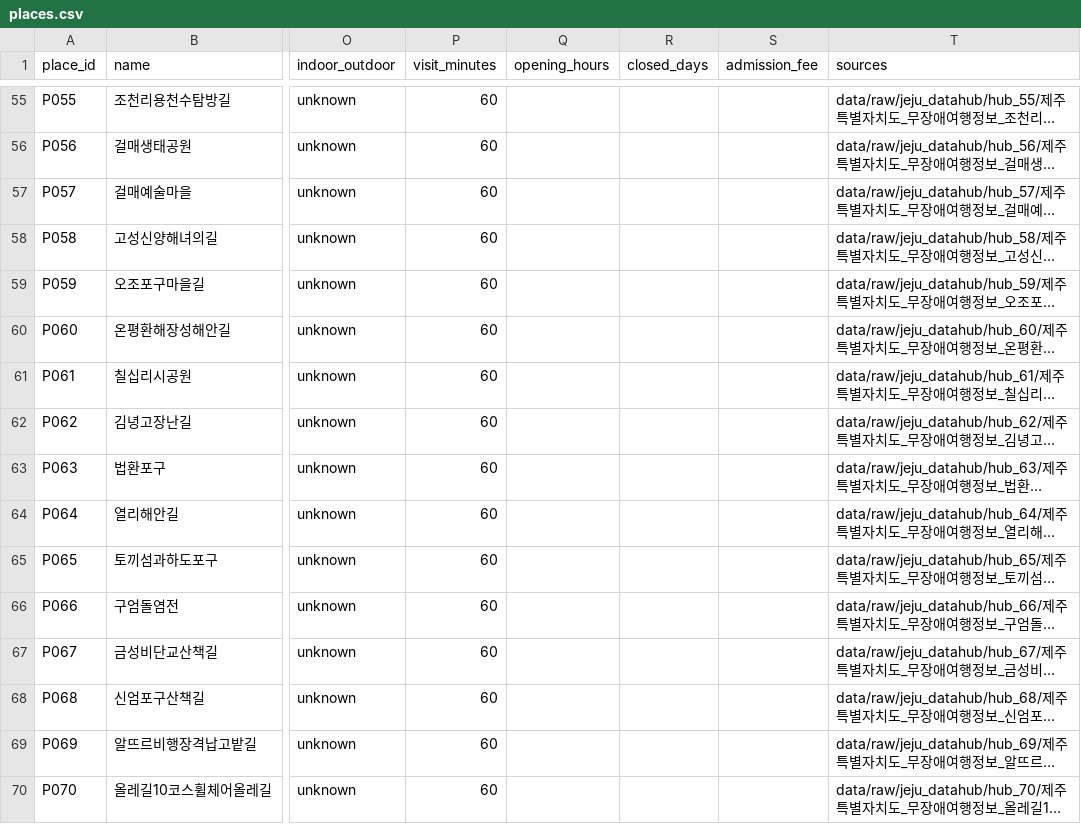
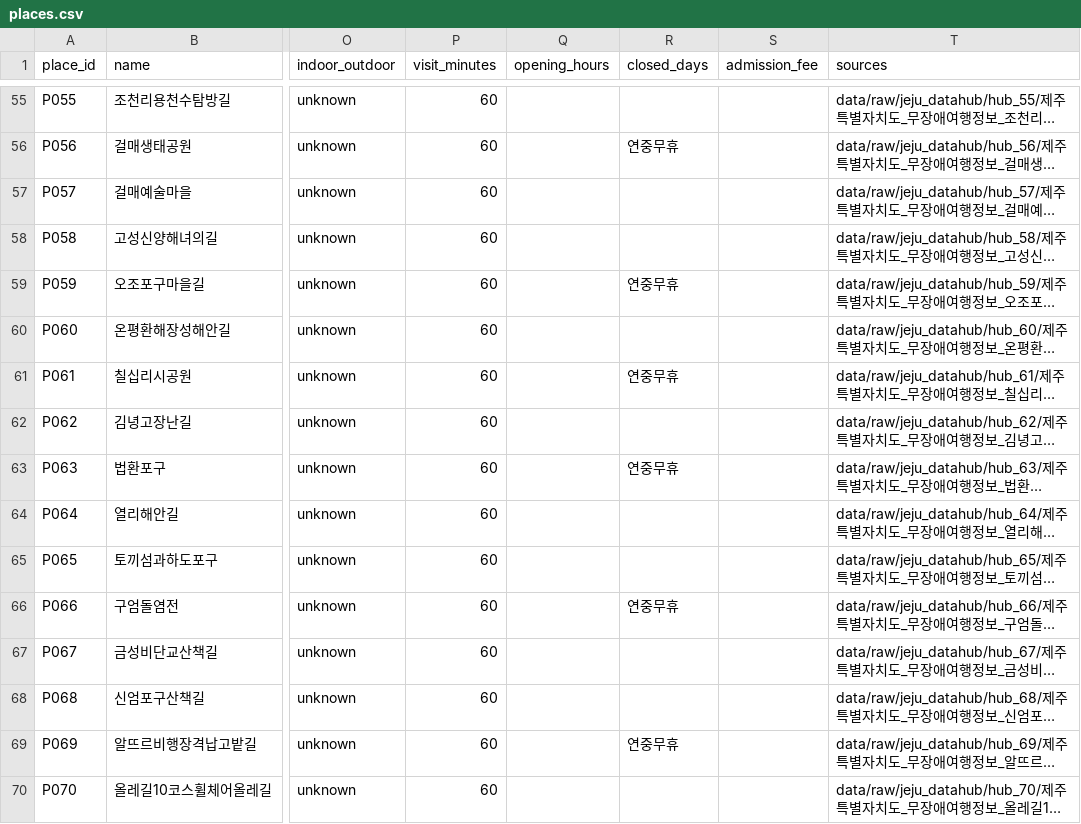
Before and after one commit to JejuIcetea7/gachi-jeju, a CSV file: data/processed/places.csv, drawn as a sheet; only a part is shown, gaps mark what is left out; long unchanged cells end in …; the diff covers the shown part only; the diff names each change by its address in the sheet, - before the commit and + after, or states it on an @@ line.

```diff
--- a/data/processed/places.csv
+++ b/data/processed/places.csv
-R56 (closed_days): (empty)
+R56 (closed_days): 연중무휴
-R59 (closed_days): (empty)
+R59 (closed_days): 연중무휴
-R61 (closed_days): (empty)
+R61 (closed_days): 연중무휴
-R63 (closed_days): (empty)
+R63 (closed_days): 연중무휴
-R66 (closed_days): (empty)
+R66 (closed_days): 연중무휴
-R69 (closed_days): (empty)
+R69 (closed_days): 연중무휴
```
Also changed, not shown: 135 edited cells elsewhere in this file, 11 other files.
